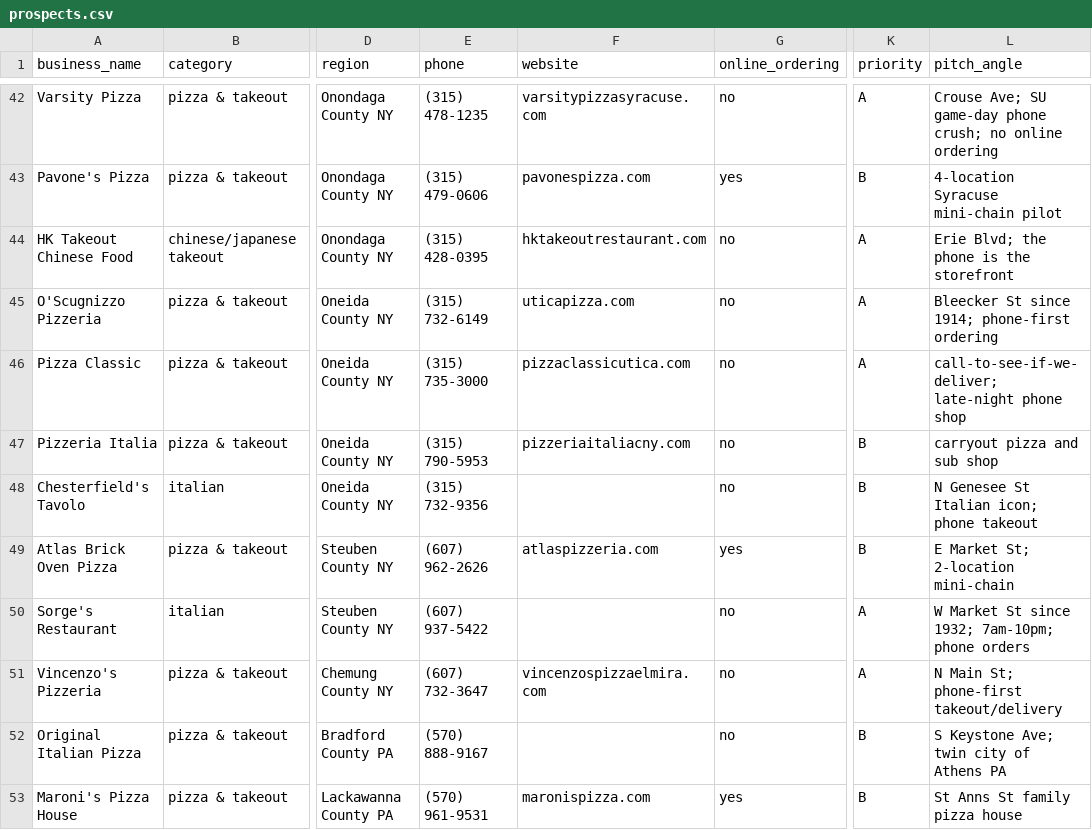
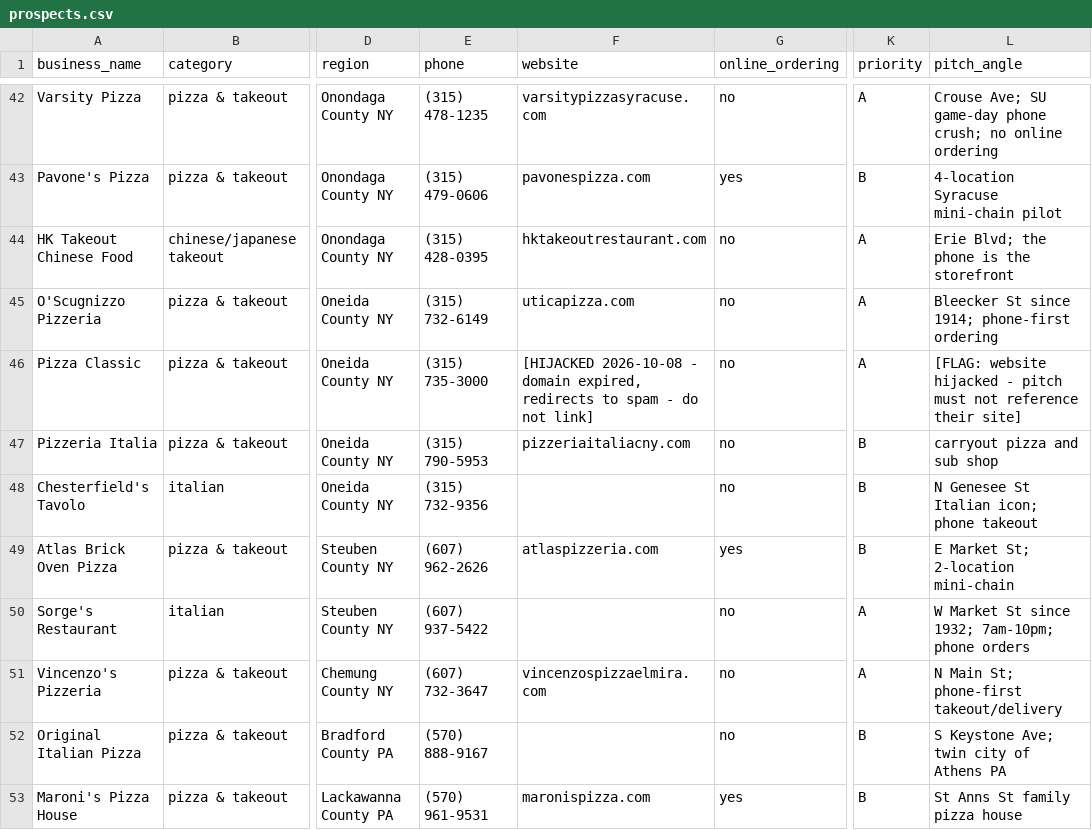
Before and after one commit to coden607/cortese-prospects, a CSV file: prospects.csv, drawn as a sheet; only a part is shown, gaps mark what is left out; the diff names each change by its address in the sheet, - before the commit and + after, or states it on an @@ line.

Commit message:
flag Pizza Classic Utica website as hijacked (slot-spam redirect)

```diff
--- a/prospects.csv
+++ b/prospects.csv
-F46 (website): pizzaclassicutica.com
+F46 (website): [HIJACKED 2026-10-08 - domain expired, redirects to spam - do not link]
-L46 (pitch_angle): call-to-see-if-we-deliver; late-night phone shop
+L46 (pitch_angle): [FLAG: website hijacked - pitch must not reference their site]
```
